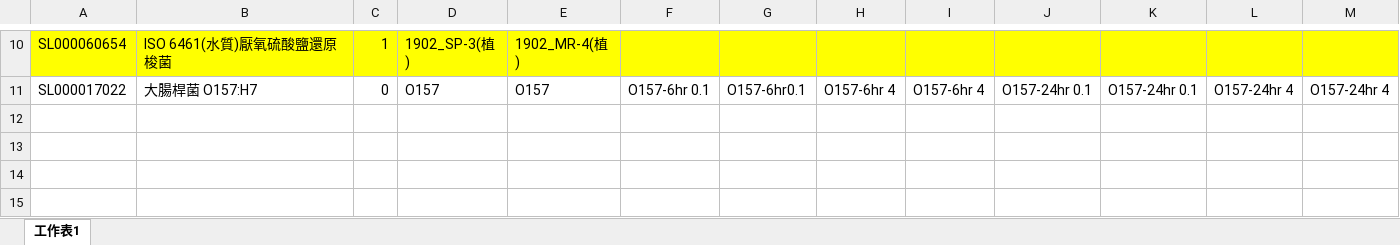
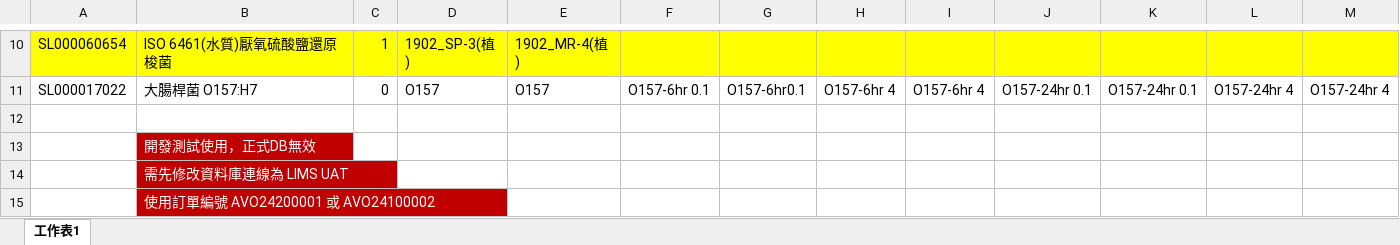
Before and after one commit to dpi627/SGS.HN.Labeler, an Excel workbook: SGS.HN.Labeler.WPF/ExcelConfig/PrintInfo.xlsx, sheet 工作表1, drawn as a sheet; only a part is shown, gaps mark what is left out; values as stored, in another font and other column widths than the file's, no borders; the diff names each change by its address in the sheet, - before the commit and + after, or states it on an @@ line.

```diff
--- a/SGS.HN.Labeler.WPF/ExcelConfig/PrintInfo.xlsx (sheet 工作表1)
+++ b/SGS.HN.Labeler.WPF/ExcelConfig/PrintInfo.xlsx (sheet 工作表1)
+row 12: (empty)
+row 13:  | 開發測試使用，正式DB無效
+row 14:  | 需先修改資料庫連線為 LIMS UAT
+row 15:  | 使用訂單編號 AVO24200001 或 AVO24100002
```
Also changed, not shown: 6 other files.
